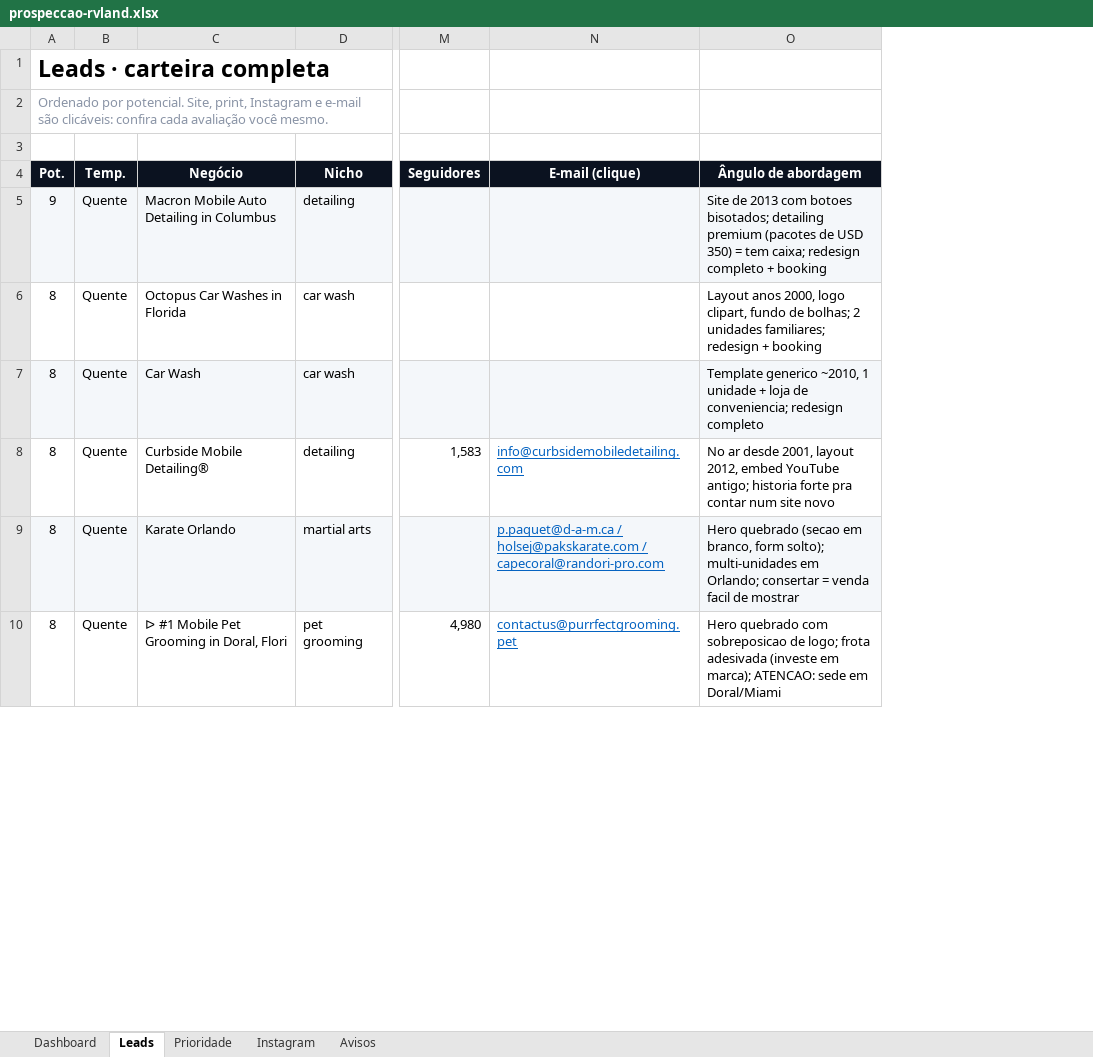
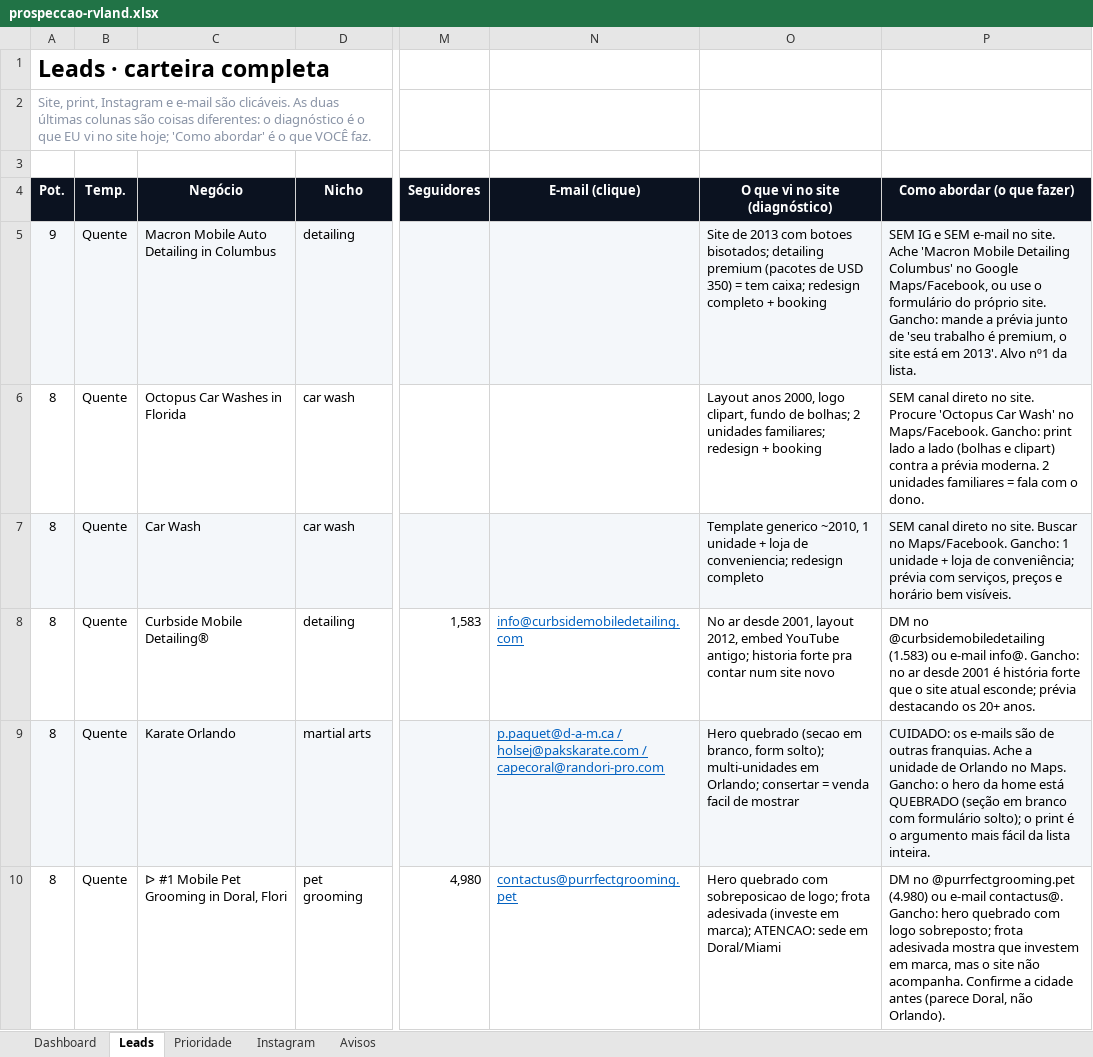
Before and after one commit to joaovitoraramo/rvland-page, an Excel workbook: prospeccao/prospeccao-rvland.xlsx, sheet Leads, drawn as a sheet; only a part is shown, gaps mark what is left out; values as stored, in another font and other column widths than the file's, no borders; conditional formats not drawn; the diff names each change by its address in the sheet, - before the commit and + after, or states it on an @@ line.

Commit message:
Planilha: separa diagnóstico do site da ação de abordagem

```diff
--- a/prospeccao/prospeccao-rvland.xlsx (sheet Leads)
+++ b/prospeccao/prospeccao-rvland.xlsx (sheet Leads)
+column P (Como abordar (o que fazer)), rows 5-10: SEM IG e SEM e-mail no site. Ache 'Macron Mobile Detailing Columbus' no Google Maps/Facebook, ou use o formulário do próprio site. Gancho: mande a prévia junto de 'seu trabalho é premium, o site está em 2013'. Alvo nº1 da lista. | SEM canal direto no site. Procure 'Octopus Car Wash' no Maps/Facebook. Gancho: print lado a lado (bolhas e clipart) contra a prévia moderna. 2 unidades familiares = fala com o dono. | SEM canal direto no site. Buscar no Maps/Facebook. Gancho: 1 unidade + loja de conveniência; prévia com serviços, preços e horário bem visíveis. | DM no @curbsidemobiledetailing (1.583) ou e-mail info@. Gancho: no ar desde 2001 é história forte que o site atual esconde; prévia destacando os 20+ anos. | CUIDADO: os e-mails são de outras franquias. Ache a unidade de Orlando no Maps. Gancho: o hero da home está QUEBRADO (seção em branco com formulário solto); o print é o argumento mais fácil da lista inteira. | DM no @purrfectgrooming.pet (4.980) ou e-mail contactus@. Gancho: hero quebrado com logo sobreposto; frota adesivada mostra que investem em marca, mas o site não acompanha. Confirme a cidade antes (parece Doral, não Orlando).
-A2 (Pot.): Ordenado por potencial. Site, print, Instagram e e-mail são clicáveis: confira cada avaliação você mesmo.
+A2 (Pot.): Site, print, Instagram e e-mail são clicáveis. As duas últimas colunas são coisas diferentes: o diagnóstico é o que EU vi no site hoje; 'Como abordar' é o que VOCÊ faz.
-O4: Ângulo de abordagem
+O4: O que vi no site (diagnóstico)
```
Also changed, not shown: sheet Prioridade, 4 other files.
